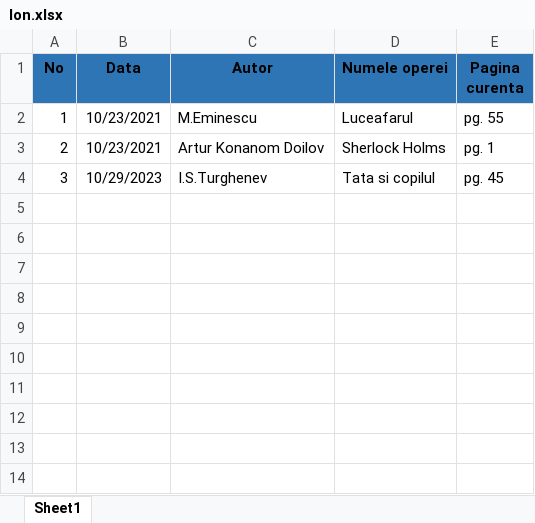
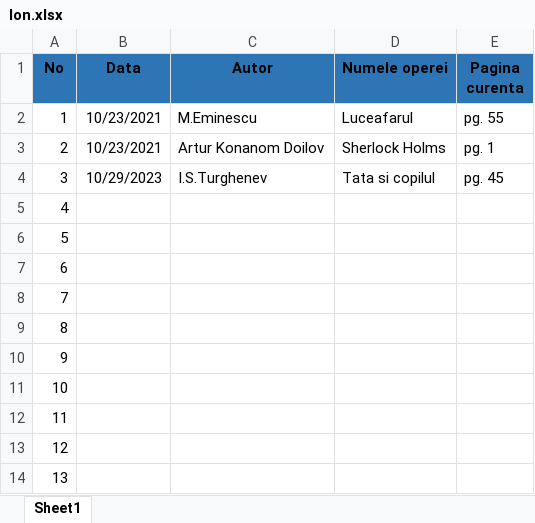
Before and after one commit to Dead6666/Library, an Excel workbook: Ion.xlsx, sheet Sheet1, drawn as a sheet; values as stored, in another font and other column widths than the file's, no borders; the diff names each change by its address in the sheet, - before the commit and + after, or states it on an @@ line.

```diff
--- a/Ion.xlsx (sheet Sheet1)
+++ b/Ion.xlsx (sheet Sheet1)
+row 5: 4
+row 6: 5
+row 7: 6
+row 8: 7
+row 9: 8
+row 10: 9
+row 11: 10
+row 12: 11
+row 13: 12
+row 14: 13
```
Also changed, not shown: Anastasia.xlsx.
